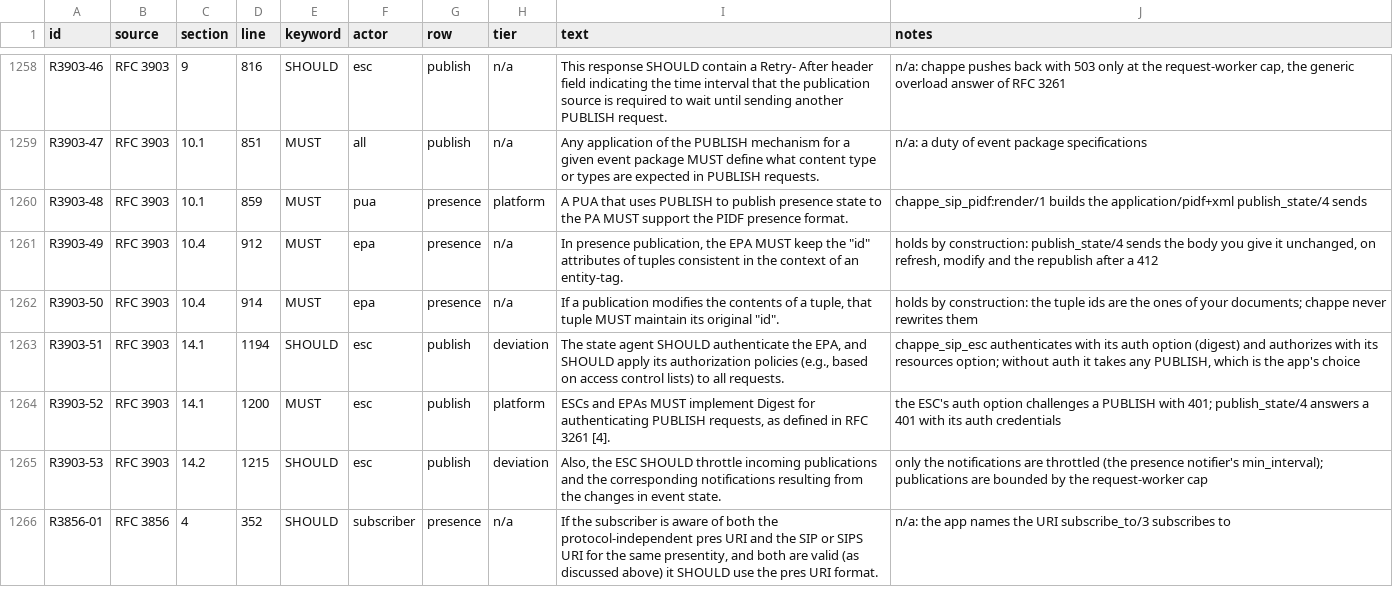
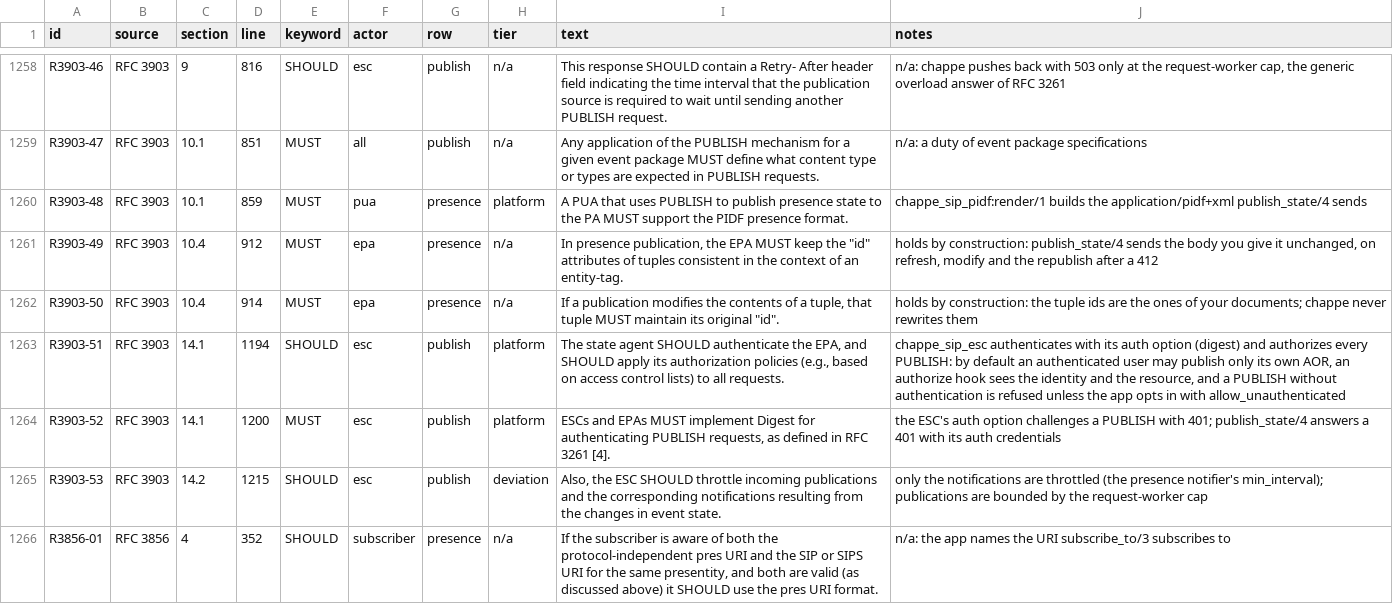
Before and after one commit to benoitc/chappe, a TSV file: apps/chappe_sip/docs/compliance/requirements.tsv, drawn as a sheet; only a part is shown, gaps mark what is left out.

Commit message:
track the publish authorization row and note the fixes in the changelog

```diff
--- a/apps/chappe_sip/docs/compliance/requirements.tsv
+++ b/apps/chappe_sip/docs/compliance/requirements.tsv
@@ -1262,3 +1262,3 @@ R3903-49	RFC 3903	10.4	912	MUST	epa	presence	n/a	In presence publication, the EP
 R3903-50	RFC 3903	10.4	914	MUST	epa	presence	n/a	If a publication modifies the contents of a tuple, that tuple MUST maintain its original "id".	holds by construction: the tuple ids are the ones of your documents; chappe never rewrites them
-R3903-51	RFC 3903	14.1	1194	SHOULD	esc	publish	deviation	The state agent SHOULD authenticate the EPA, and SHOULD apply its authorization policies (e.g., based on access control lists) to all requests.	chappe_sip_esc authenticates with its auth option (digest) and authorizes with its resources option; without auth it takes any PUBLISH, which is the app's choice
+R3903-51	RFC 3903	14.1	1194	SHOULD	esc	publish	platform	The state agent SHOULD authenticate the EPA, and SHOULD apply its authorization policies (e.g., based on access control lists) to all requests.	chappe_sip_esc authenticates with its auth option (digest) and authorizes every PUBLISH: by default an authenticated user may publish only its own AOR, an authorize hook sees the identity and the resource, and a PUBLISH without authentication is refused unless the app opts in with allow_unauthenticated
 R3903-52	RFC 3903	14.1	1200	MUST	esc	publish	platform	ESCs and EPAs MUST implement Digest for authenticating PUBLISH requests, as defined in RFC 3261 [4].	the ESC's auth option challenges a PUBLISH with 401; publish_state/4 answers a 401 with its auth credentials
```
Also changed, not shown: 2 other files.
